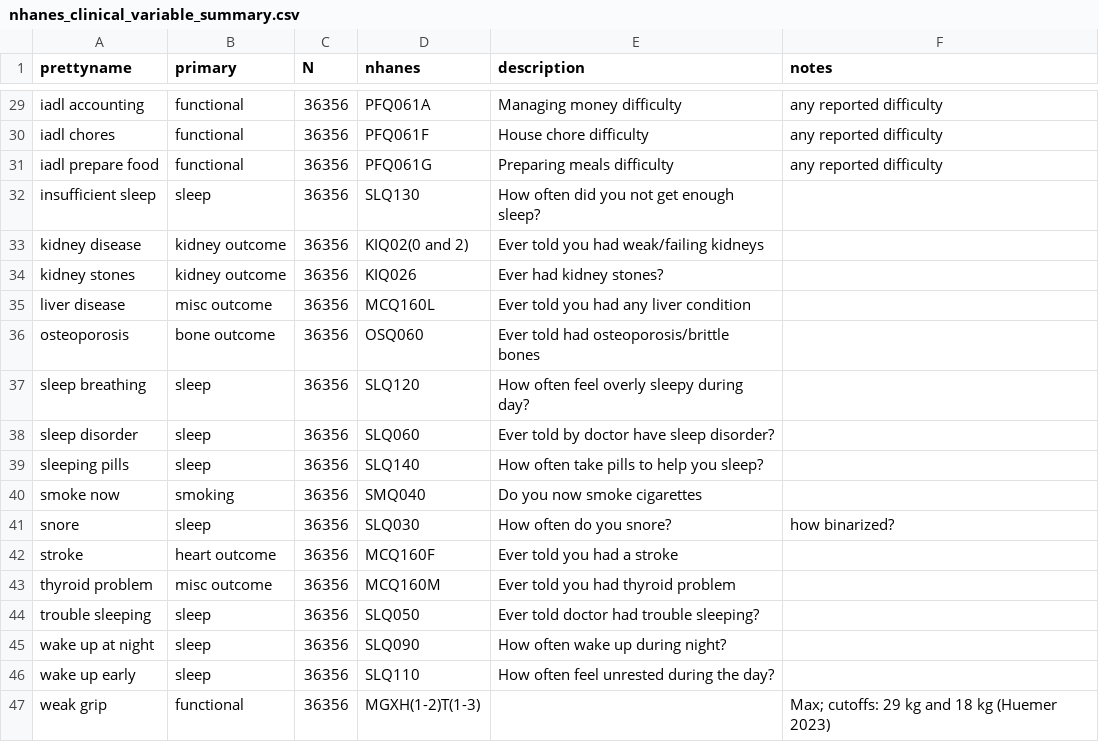
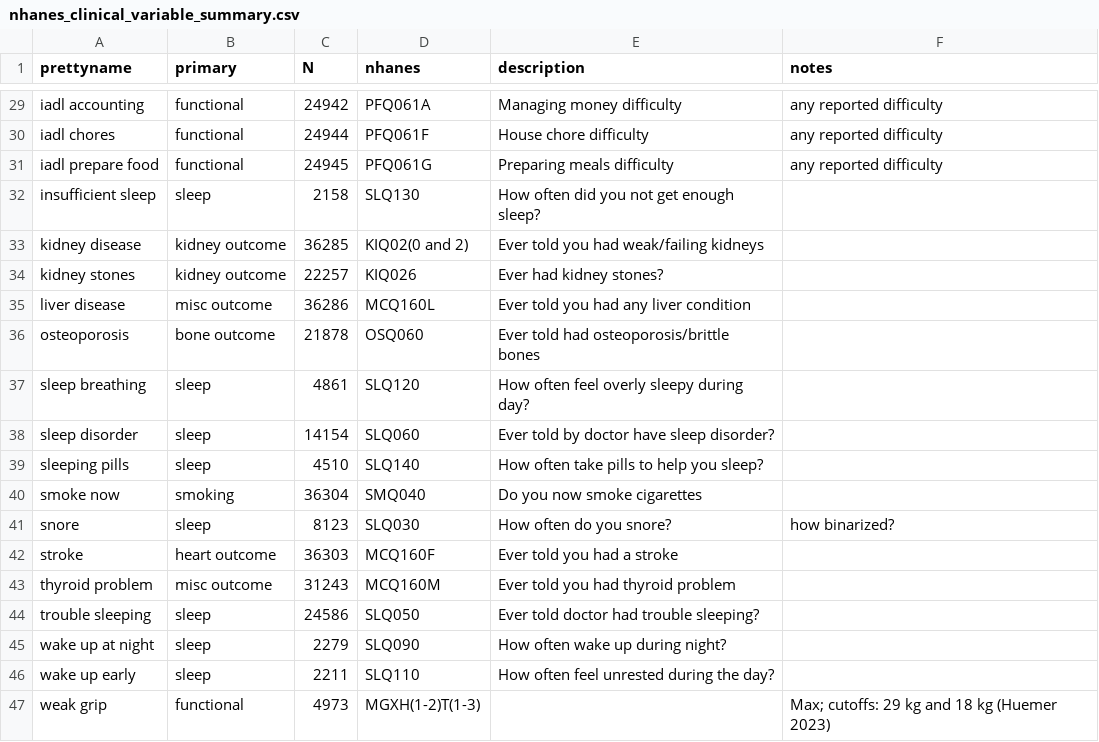
Before and after one commit to AlonLabWIS/yoglen, a CSV file: data/nhanes_clinical_variable_summary.csv, drawn as a sheet; only a part is shown, gaps mark what is left out; the diff covers the shown part only.

```diff
--- a/data/nhanes_clinical_variable_summary.csv
+++ b/data/nhanes_clinical_variable_summary.csv
@@ -29,19 +29,19 @@
-"iadl accounting","functional",36356,"PFQ061A","Managing money difficulty","any reported difficulty"
-"iadl chores","functional",36356,"PFQ061F","House chore difficulty","any reported difficulty"
-"iadl prepare food","functional",36356,"PFQ061G","Preparing meals difficulty","any reported difficulty"
-"insufficient sleep","sleep",36356,"SLQ130","How often did you not get enough sleep?",""
-"kidney disease","kidney outcome",36356,"KIQ02(0 and 2)","Ever told you had weak/failing kidneys",""
-"kidney stones","kidney outcome",36356,"KIQ026","Ever had kidney stones?",""
-"liver disease","misc outcome",36356,"MCQ160L","Ever told you had any liver condition",""
-"osteoporosis","bone outcome",36356,"OSQ060","Ever told had osteoporosis/brittle bones",""
-"sleep breathing","sleep",36356,"SLQ120","How often feel overly sleepy during day?",""
-"sleep disorder","sleep",36356,"SLQ060","Ever told by doctor have sleep disorder?",""
-"sleeping pills","sleep",36356,"SLQ140","How often take pills to help you sleep?",""
-"smoke now","smoking",36356,"SMQ040","Do you now smoke cigarettes ",""
-"snore","sleep",36356,"SLQ030","How often do you snore?","how binarized?"
-"stroke","heart outcome",36356,"MCQ160F","Ever told you had a stroke",""
-"thyroid problem","misc outcome",36356,"MCQ160M","Ever told you had thyroid problem",""
-"trouble sleeping","sleep",36356,"SLQ050","Ever told doctor had trouble sleeping? ",""
-"wake up at night","sleep",36356,"SLQ090","How often wake up during night?",""
-"wake up early","sleep",36356,"SLQ110","How often feel unrested during the day?",""
-"weak grip","functional",36356,"MGXH(1-2)T(1-3)","","Max; cutoffs: 29 kg and 18 kg (Huemer 2023)"
+"iadl accounting","functional",24942,"PFQ061A","Managing money difficulty","any reported difficulty"
+"iadl chores","functional",24944,"PFQ061F","House chore difficulty","any reported difficulty"
+"iadl prepare food","functional",24945,"PFQ061G","Preparing meals difficulty","any reported difficulty"
+"insufficient sleep","sleep",2158,"SLQ130","How often did you not get enough sleep?",""
+"kidney disease","kidney outcome",36285,"KIQ02(0 and 2)","Ever told you had weak/failing kidneys",""
+"kidney stones","kidney outcome",22257,"KIQ026","Ever had kidney stones?",""
+"liver disease","misc outcome",36286,"MCQ160L","Ever told you had any liver condition",""
+"osteoporosis","bone outcome",21878,"OSQ060","Ever told had osteoporosis/brittle bones",""
+"sleep breathing","sleep",4861,"SLQ120","How often feel overly sleepy during day?",""
+"sleep disorder","sleep",14154,"SLQ060","Ever told by doctor have sleep disorder?",""
+"sleeping pills","sleep",4510,"SLQ140","How often take pills to help you sleep?",""
+"smoke now","smoking",36304,"SMQ040","Do you now smoke cigarettes ",""
+"snore","sleep",8123,"SLQ030","How often do you snore?","how binarized?"
+"stroke","heart outcome",36303,"MCQ160F","Ever told you had a stroke",""
+"thyroid problem","misc outcome",31243,"MCQ160M","Ever told you had thyroid problem",""
+"trouble sleeping","sleep",24586,"SLQ050","Ever told doctor had trouble sleeping? ",""
+"wake up at night","sleep",2279,"SLQ090","How often wake up during night?",""
+"wake up early","sleep",2211,"SLQ110","How often feel unrested during the day?",""
+"weak grip","functional",4973,"MGXH(1-2)T(1-3)","","Max; cutoffs: 29 kg and 18 kg (Huemer 2023)"
```
Also changed, not shown: 27 edited cells elsewhere in this file, 22 other files.
